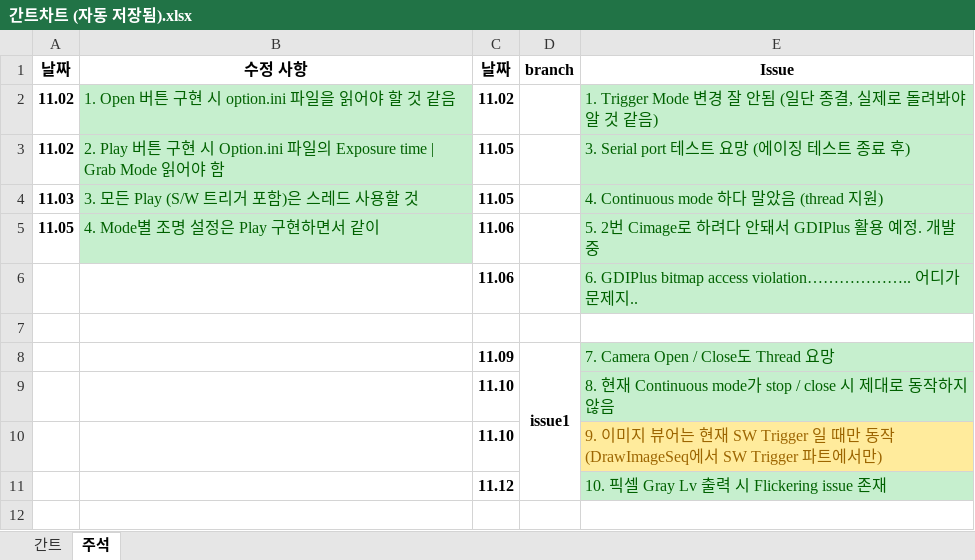
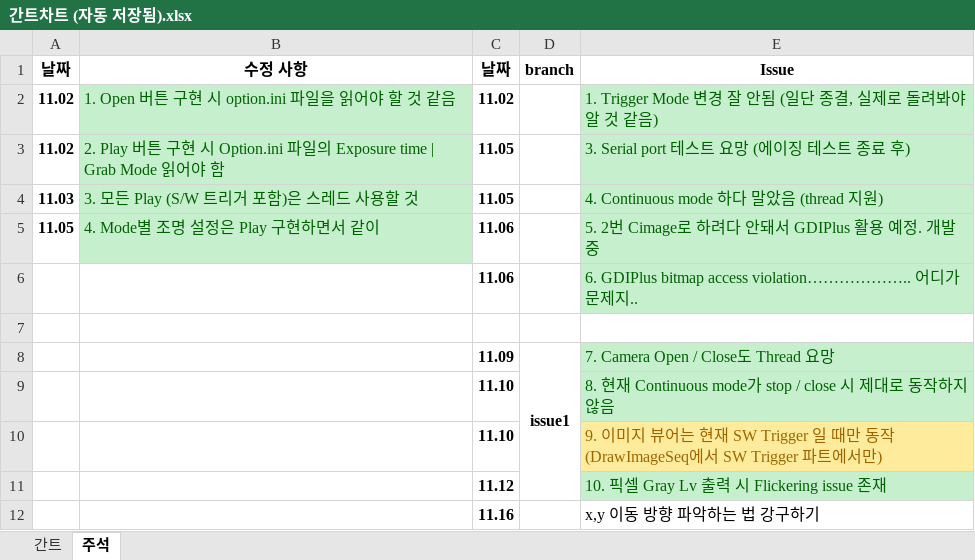
Before and after one commit to HKJang95/small_studio, an Excel workbook: 간트차트 (자동 저장됨).xlsx, sheet 주석, drawn as a sheet; values as stored, in another font and other column widths than the file's, no borders; the diff names each change by its address in the sheet, - before the commit and + after, or states it on an @@ line.

```diff
--- a/간트차트 (자동 저장됨).xlsx (sheet 주석)
+++ b/간트차트 (자동 저장됨).xlsx (sheet 주석)
+row 12:  |  | 11.16 |  | x,y 이동 방향 파악하는 법 강구하기
```
Also changed, not shown: 14 other files.
